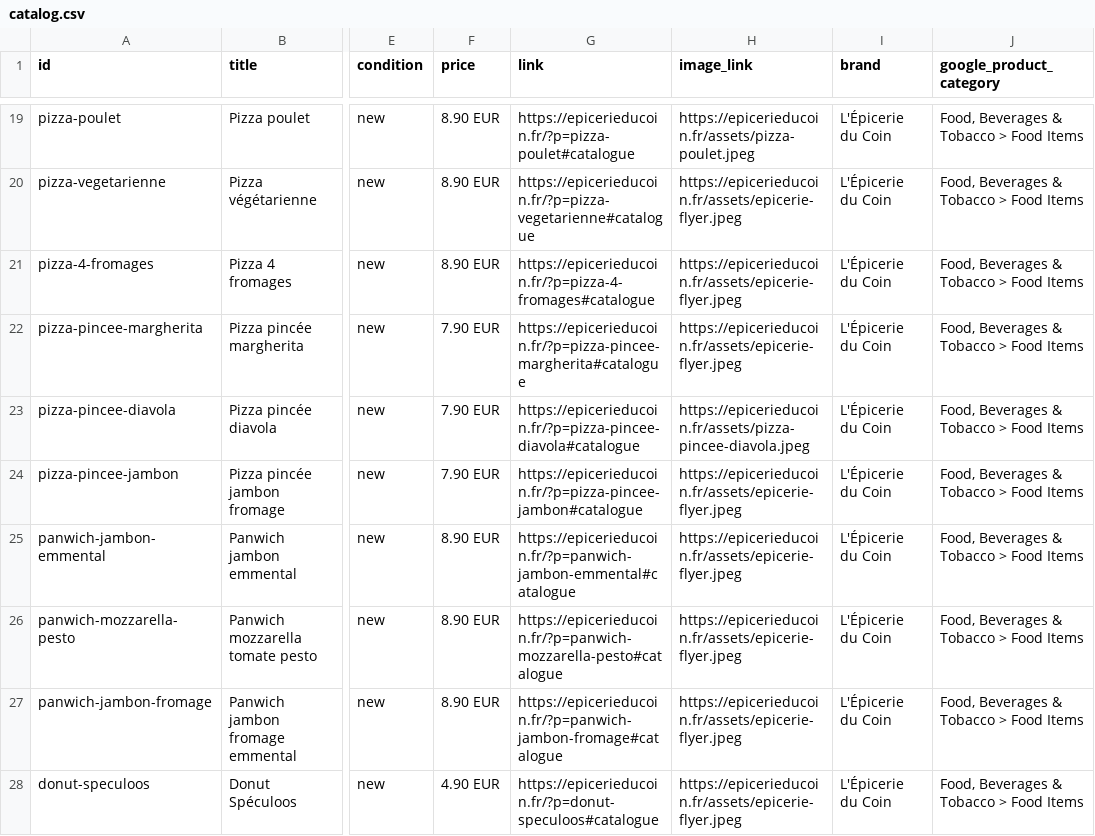
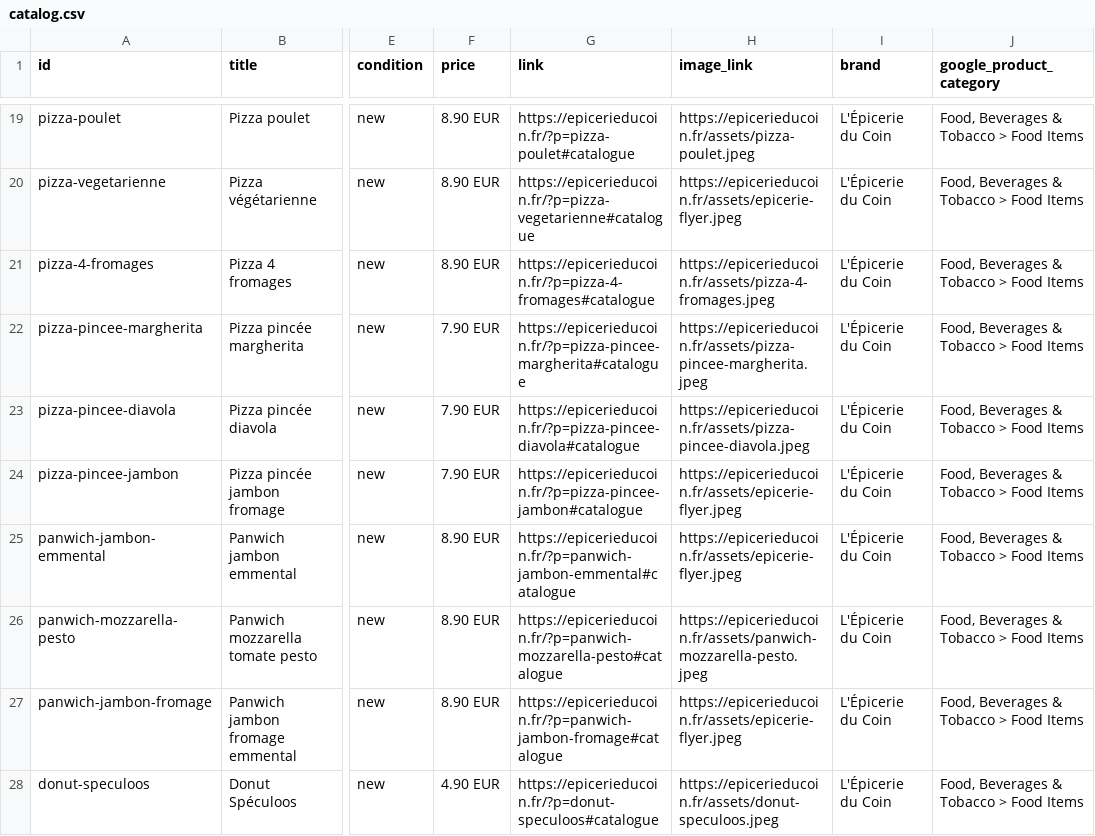
Before and after one commit to Gaelpelerin/epicerie-du-coin, a CSV file: catalog.csv, drawn as a sheet; only a part is shown, gaps mark what is left out; the diff covers the shown part only; the diff names each change by its address in the sheet, - before the commit and + after, or states it on an @@ line.

Commit message:
Photos: +16 produits (quiches, pizzas, donuts, cakes, kouglof, bretzel, panwich) — allongés matelassés noir. Catalogue Meta à jour

```diff
--- a/catalog.csv
+++ b/catalog.csv
-H21 (image_link): https://epicerieducoin.fr/assets/epicerie-flyer.jpeg
+H21 (image_link): https://epicerieducoin.fr/assets/pizza-4-fromages.jpeg
-H22 (image_link): https://epicerieducoin.fr/assets/epicerie-flyer.jpeg
+H22 (image_link): https://epicerieducoin.fr/assets/pizza-pincee-margherita.jpeg
-H26 (image_link): https://epicerieducoin.fr/assets/epicerie-flyer.jpeg
+H26 (image_link): https://epicerieducoin.fr/assets/panwich-mozzarella-pesto.jpeg
-H28 (image_link): https://epicerieducoin.fr/assets/epicerie-flyer.jpeg
+H28 (image_link): https://epicerieducoin.fr/assets/donut-speculoos.jpeg
```
Also changed, not shown: 12 edited cells elsewhere in this file, 18 other files.
